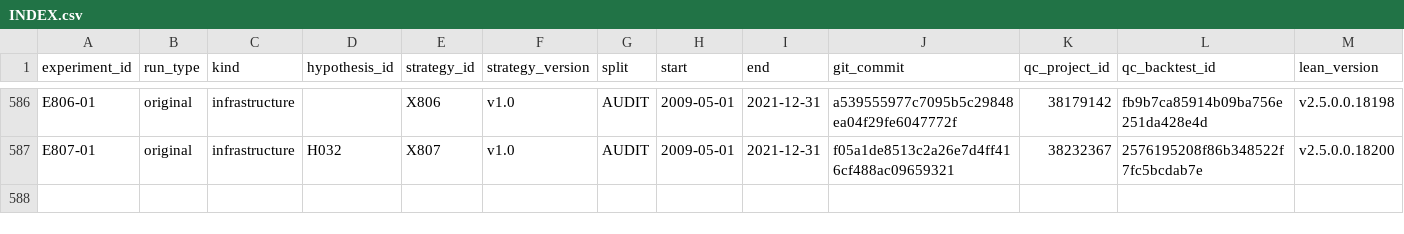
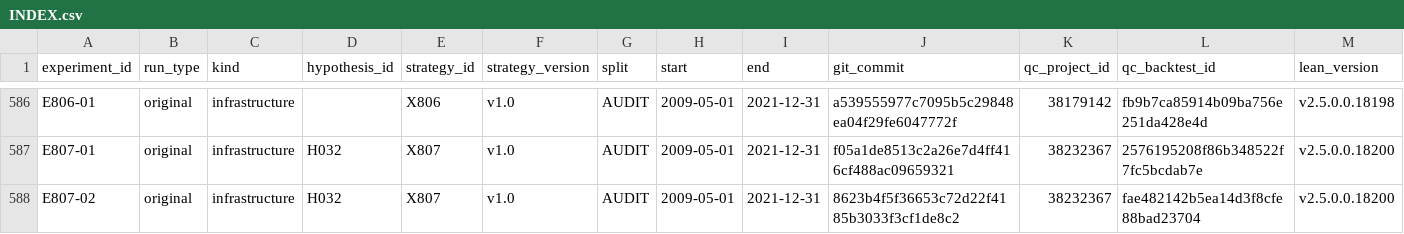
Before and after one commit to CohenMatan/quant-trading-research, a CSV file: experiments/INDEX.csv, drawn as a sheet; only a part is shown, gaps mark what is left out; rows hold the shown columns only; the diff names each change by its address in the sheet, - before the commit and + after, or states it on an @@ line.

```diff
--- a/experiments/INDEX.csv
+++ b/experiments/INDEX.csv
+row 588: E807-02 | original | infrastructure | H032 | X807 | v1.0 | AUDIT | 2009-05-01 | 2021-12-31 | 8623b4f5f36653c72d22f4185b3033f3cf1de8c2 | 38232367 | fae482142b5ea14d3f8cfe88bad23704 | v2.5.0.0.18200
```
Also changed, not shown: 13 other files.
